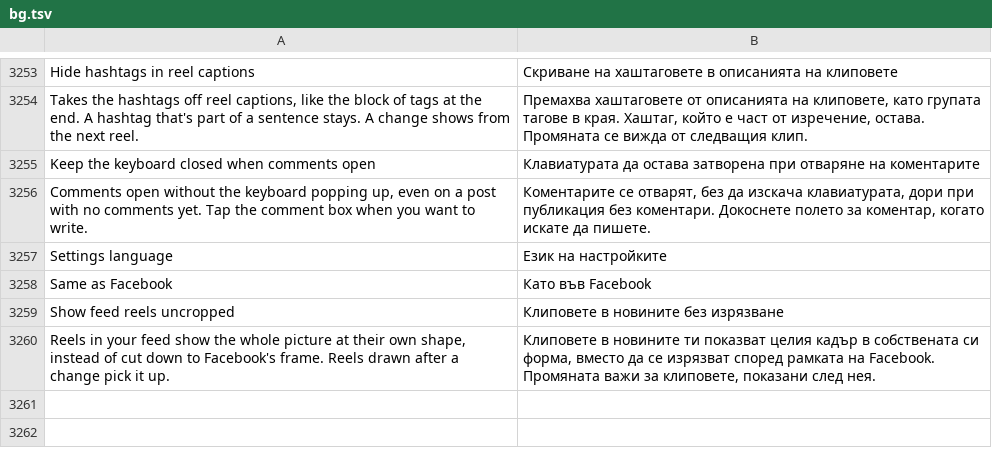
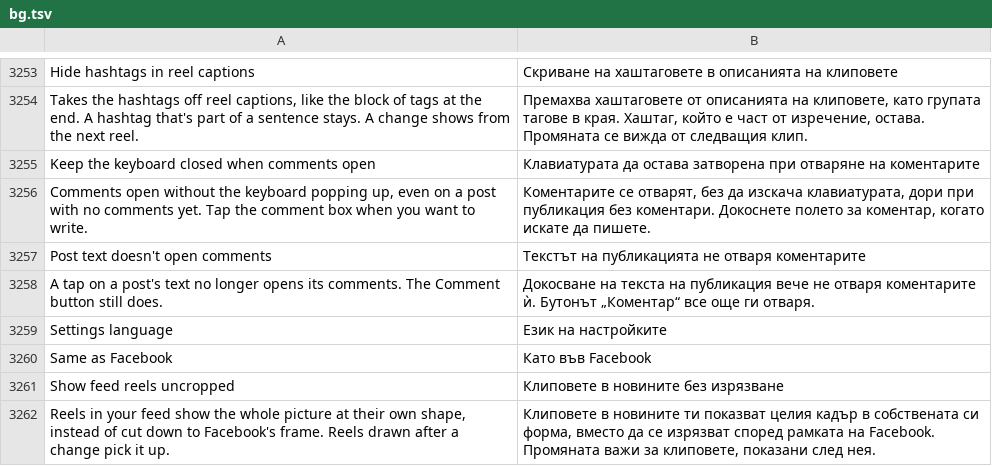
Before and after one commit to SysAdminDoc/HushFacebook, a TSV file: extensions/shared/library/src/main/l10n/bg.tsv, drawn as a sheet; only a part is shown, gaps mark what is left out.

```diff
--- a/extensions/shared/library/src/main/l10n/bg.tsv
+++ b/extensions/shared/library/src/main/l10n/bg.tsv
@@ -3256,2 +3256,4 @@ Keep the keyboard closed when comments open	Клавиатурата да ост
 Comments open without the keyboard popping up, even on a post with no comments yet. Tap the comment box when you want to write.	Коментарите се отварят, без да изскача клавиатурата, дори при публикация без коментари. Докоснете полето за коментар, когато искате да пишете.
+Post text doesn't open comments	Текстът на публикацията не отваря коментарите
+A tap on a post's text no longer opens its comments. The Comment button still does.	Докосване на текста на публикация вече не отваря коментарите ѝ. Бутонът „Коментар“ все още ги отваря.
 Settings language	Език на настройките
```
Also changed, not shown: extensions/shared/library/src/main/l10n/ar.tsv, extensions/shared/library/src/main/l10n/de.tsv, 42 other files.
